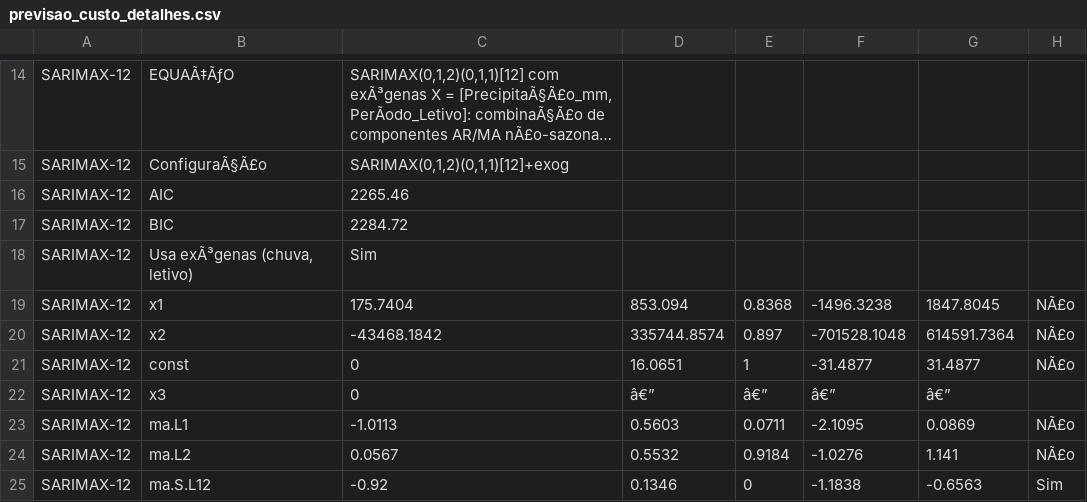
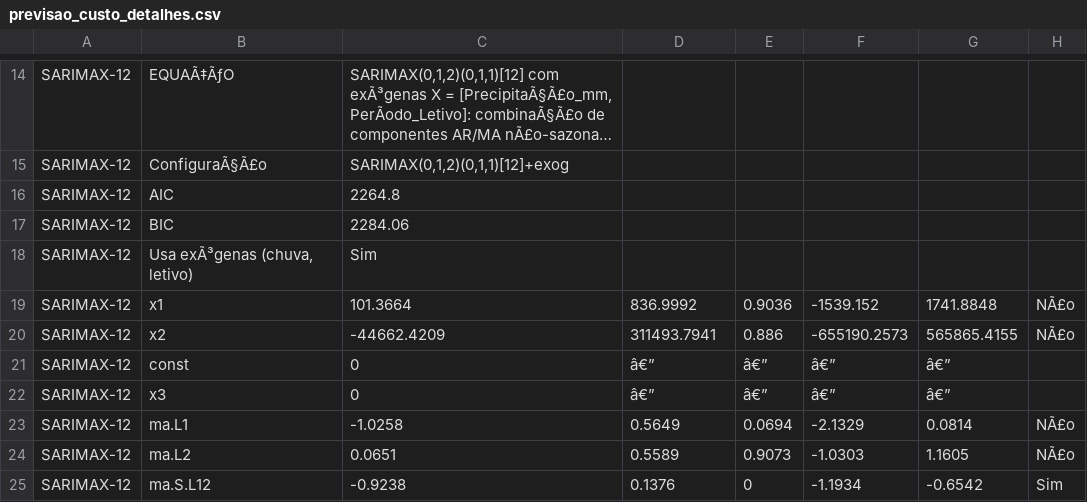
Before and after one commit to adinailson88/malha-previsao-custos, a CSV file: dados_csv/previsao_custo_detalhes.csv, drawn as a sheet; only a part is shown, gaps mark what is left out; long unchanged cells end in …; the diff covers the shown part only; the diff names each change by its address in the sheet, - before the commit and + after, or states it on an @@ line.

```diff
--- a/dados_csv/previsao_custo_detalhes.csv
+++ b/dados_csv/previsao_custo_detalhes.csv
-C16: 2265.46
+C16: 2264.8
-C17: 2284.72
+C17: 2284.06
-C19: 175.7404
+C19: 101.3664
-D19: 853.094
+D19: 836.9992
-E19: 0.8368
+E19: 0.9036
-F19: -1496.3238
+F19: -1539.152
-G19: 1847.8045
+G19: 1741.8848
-C20: -43468.1842
+C20: -44662.4209
-D20: 335744.8574
+D20: 311493.7941
-E20: 0.897
+E20: 0.886
-F20: -701528.1048
+F20: -655190.2573
-G20: 614591.7364
+G20: 565865.4155
-D21: 16.0651
+D21: â€”
-E21: 1
+E21: â€”
-F21: -31.4877
+F21: â€”
-G21: 31.4877
+G21: â€”
-H21: NÃ£o
+H21: (empty)
-C23: -1.0113
+C23: -1.0258
-D23: 0.5603
+D23: 0.5649
-E23: 0.0711
+E23: 0.0694
-F23: -2.1095
+F23: -2.1329
-G23: 0.0869
+G23: 0.0814
-C24: 0.0567
+C24: 0.0651
-D24: 0.5532
+D24: 0.5589
-E24: 0.9184
+E24: 0.9073
-F24: -1.0276
+F24: -1.0303
-G24: 1.141
+G24: 1.1605
-C25: -0.92
+C25: -0.9238
-D25: 0.1346
+D25: 0.1376
-F25: -1.1838
+F25: -1.1934
-G25: -0.6563
+G25: -0.6542
```
Also changed, not shown: 93 edited cells elsewhere in this file, dados_csv/contexto_sazonal.csv, dados_csv/filtros_disponiveis.csv, 8 other files.
